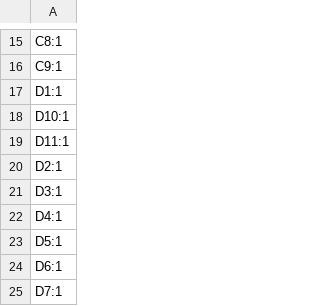
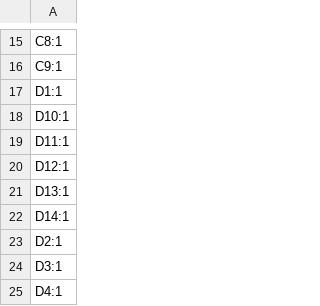
Before and after one commit to revk/ESP32-Flasher, a CSV file: PCB/Flasher/production/designators.csv, drawn as a sheet; only a part is shown, gaps mark what is left out; the shorter side is filled out with more unchanged rows.

```diff
--- a/PCB/Flasher/production/designators.csv
+++ b/PCB/Flasher/production/designators.csv
@@ -19,2 +19,5 @@ D10:1
 D11:1
+D12:1
+D13:1
+D14:1
 D2:1
```
Also changed, not shown: PCB/Flasher/production/bom.csv, PCB/Flasher/production/positions.csv, 6 other files.
